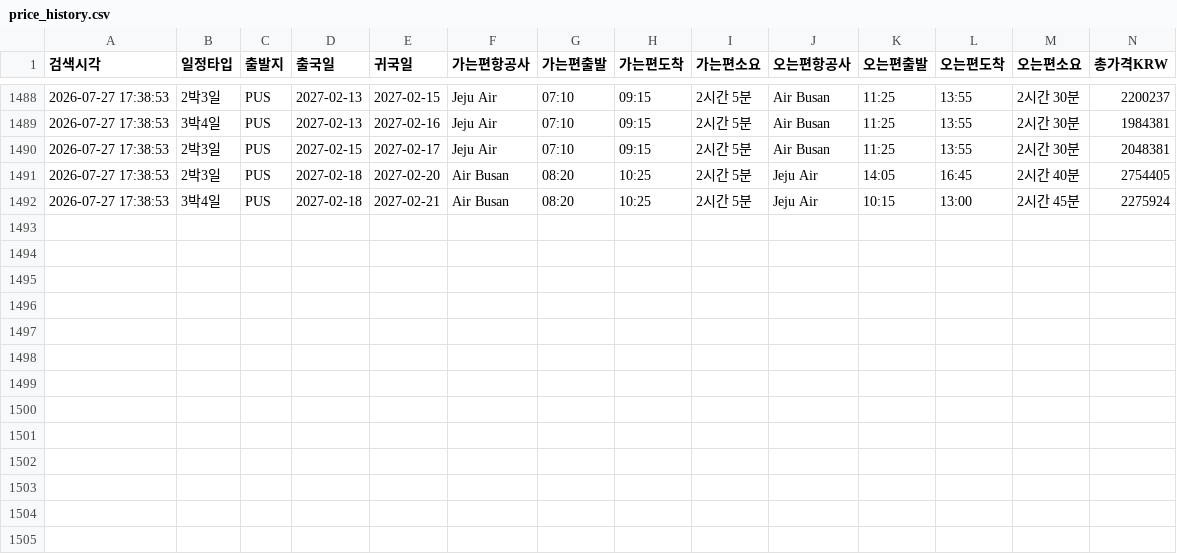
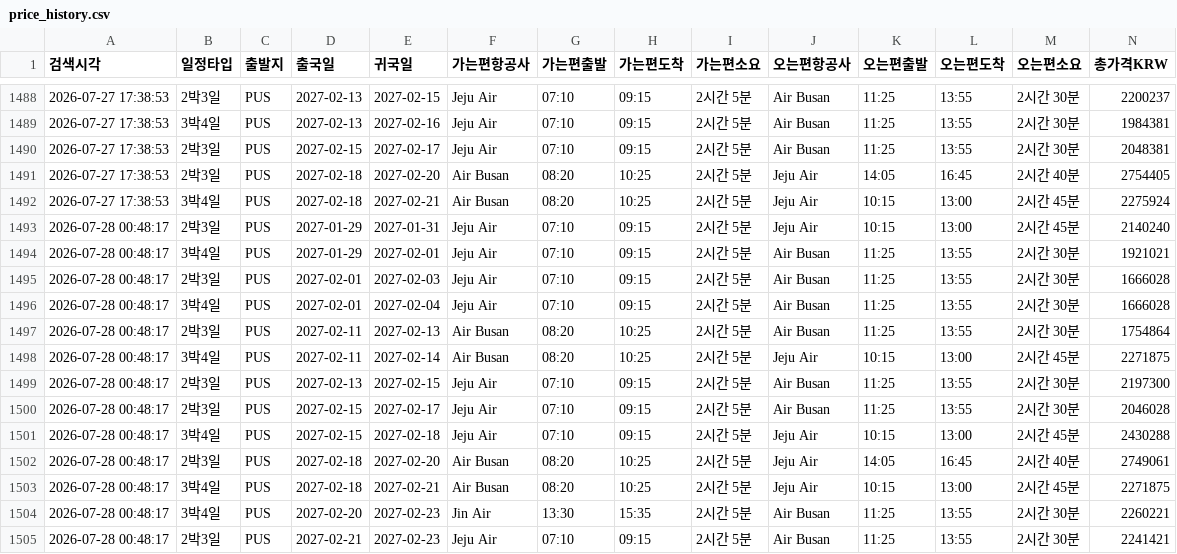
Before and after one commit to nanobody1227/flight-tracker, a CSV file: price_history.csv, drawn as a sheet; only a part is shown, gaps mark what is left out; rows hold the shown columns only; the diff names each change by its address in the sheet, - before the commit and + after, or states it on an @@ line.

```diff
--- a/price_history.csv
+++ b/price_history.csv
+row 1493: 2026-07-28 00:48:17 | 2박3일 | PUS | 2027-01-29 | 2027-01-31 | Jeju Air | 07:10 | 09:15 | 2시간 5분 | Jeju Air | 10:15 | 13:00 | 2시간 45분 | 2140240
+row 1494: 2026-07-28 00:48:17 | 3박4일 | PUS | 2027-01-29 | 2027-02-01 | Jeju Air | 07:10 | 09:15 | 2시간 5분 | Air Busan | 11:25 | 13:55 | 2시간 30분 | 1921021
+row 1495: 2026-07-28 00:48:17 | 2박3일 | PUS | 2027-02-01 | 2027-02-03 | Jeju Air | 07:10 | 09:15 | 2시간 5분 | Air Busan | 11:25 | 13:55 | 2시간 30분 | 1666028
+row 1496: 2026-07-28 00:48:17 | 3박4일 | PUS | 2027-02-01 | 2027-02-04 | Jeju Air | 07:10 | 09:15 | 2시간 5분 | Air Busan | 11:25 | 13:55 | 2시간 30분 | 1666028
+row 1497: 2026-07-28 00:48:17 | 2박3일 | PUS | 2027-02-11 | 2027-02-13 | Air Busan | 08:20 | 10:25 | 2시간 5분 | Air Busan | 11:25 | 13:55 | 2시간 30분 | 1754864
+row 1498: 2026-07-28 00:48:17 | 3박4일 | PUS | 2027-02-11 | 2027-02-14 | Air Busan | 08:20 | 10:25 | 2시간 5분 | Jeju Air | 10:15 | 13:00 | 2시간 45분 | 2271875
+row 1499: 2026-07-28 00:48:17 | 2박3일 | PUS | 2027-02-13 | 2027-02-15 | Jeju Air | 07:10 | 09:15 | 2시간 5분 | Air Busan | 11:25 | 13:55 | 2시간 30분 | 2197300
+row 1500: 2026-07-28 00:48:17 | 2박3일 | PUS | 2027-02-15 | 2027-02-17 | Jeju Air | 07:10 | 09:15 | 2시간 5분 | Air Busan | 11:25 | 13:55 | 2시간 30분 | 2046028
+row 1501: 2026-07-28 00:48:17 | 3박4일 | PUS | 2027-02-15 | 2027-02-18 | Jeju Air | 07:10 | 09:15 | 2시간 5분 | Jeju Air | 10:15 | 13:00 | 2시간 45분 | 2430288
+row 1502: 2026-07-28 00:48:17 | 2박3일 | PUS | 2027-02-18 | 2027-02-20 | Air Busan | 08:20 | 10:25 | 2시간 5분 | Jeju Air | 14:05 | 16:45 | 2시간 40분 | 2749061
+row 1503: 2026-07-28 00:48:17 | 3박4일 | PUS | 2027-02-18 | 2027-02-21 | Air Busan | 08:20 | 10:25 | 2시간 5분 | Jeju Air | 10:15 | 13:00 | 2시간 45분 | 2271875
+row 1504: 2026-07-28 00:48:17 | 3박4일 | PUS | 2027-02-20 | 2027-02-23 | Jin Air | 13:30 | 15:35 | 2시간 5분 | Air Busan | 11:25 | 13:55 | 2시간 30분 | 2260221
+row 1505: 2026-07-28 00:48:17 | 2박3일 | PUS | 2027-02-21 | 2027-02-23 | Jeju Air | 07:10 | 09:15 | 2시간 5분 | Air Busan | 11:25 | 13:55 | 2시간 30분 | 2241421
```
Also changed, not shown: 2 other files.
